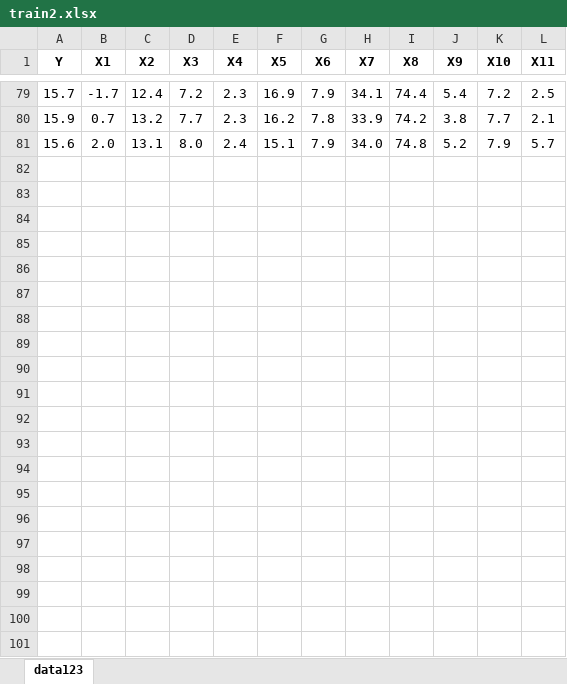
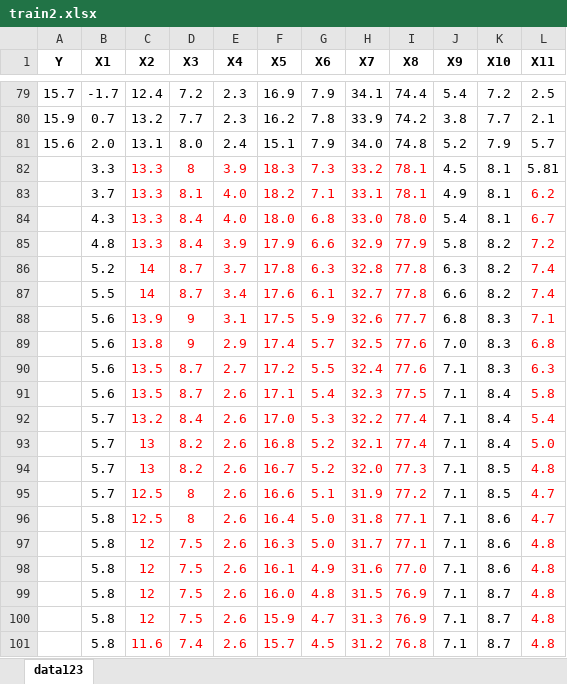
Before and after one commit to ahmed814/data, an Excel workbook: train2.xlsx, sheet data123, drawn as a sheet; only a part is shown, gaps mark what is left out; values as stored, in another font and other column widths than the file's, no borders; the diff names each change by its address in the sheet, - before the commit and + after, or states it on an @@ line.

Commit message:
Add files via upload

```diff
--- a/train2.xlsx (sheet data123)
+++ b/train2.xlsx (sheet data123)
+row 82:  | 3.3 | 13.3 | 8 | 3.9 | 18.3 | 7.3 | 33.2 | 78.1 | 4.5 | 8.1 | 5.81
+row 83:  | 3.7 | 13.3 | 8.1 | 4.0 | 18.2 | 7.1 | 33.1 | 78.1 | 4.9 | 8.1 | 6.2
+row 84:  | 4.3 | 13.3 | 8.4 | 4.0 | 18.0 | 6.8 | 33.0 | 78.0 | 5.4 | 8.1 | 6.7
+row 85:  | 4.8 | 13.3 | 8.4 | 3.9 | 17.9 | 6.6 | 32.9 | 77.9 | 5.8 | 8.2 | 7.2
+row 86:  | 5.2 | 14 | 8.7 | 3.7 | 17.8 | 6.3 | 32.8 | 77.8 | 6.3 | 8.2 | 7.4
+row 87:  | 5.5 | 14 | 8.7 | 3.4 | 17.6 | 6.1 | 32.7 | 77.8 | 6.6 | 8.2 | 7.4
+row 88:  | 5.6 | 13.9 | 9 | 3.1 | 17.5 | 5.9 | 32.6 | 77.7 | 6.8 | 8.3 | 7.1
+row 89:  | 5.6 | 13.8 | 9 | 2.9 | 17.4 | 5.7 | 32.5 | 77.6 | 7.0 | 8.3 | 6.8
+row 90:  | 5.6 | 13.5 | 8.7 | 2.7 | 17.2 | 5.5 | 32.4 | 77.6 | 7.1 | 8.3 | 6.3
+row 91:  | 5.6 | 13.5 | 8.7 | 2.6 | 17.1 | 5.4 | 32.3 | 77.5 | 7.1 | 8.4 | 5.8
+row 92:  | 5.7 | 13.2 | 8.4 | 2.6 | 17.0 | 5.3 | 32.2 | 77.4 | 7.1 | 8.4 | 5.4
+row 93:  | 5.7 | 13 | 8.2 | 2.6 | 16.8 | 5.2 | 32.1 | 77.4 | 7.1 | 8.4 | 5.0
+row 94:  | 5.7 | 13 | 8.2 | 2.6 | 16.7 | 5.2 | 32.0 | 77.3 | 7.1 | 8.5 | 4.8
+row 95:  | 5.7 | 12.5 | 8 | 2.6 | 16.6 | 5.1 | 31.9 | 77.2 | 7.1 | 8.5 | 4.7
+row 96:  | 5.8 | 12.5 | 8 | 2.6 | 16.4 | 5.0 | 31.8 | 77.1 | 7.1 | 8.6 | 4.7
+row 97:  | 5.8 | 12 | 7.5 | 2.6 | 16.3 | 5.0 | 31.7 | 77.1 | 7.1 | 8.6 | 4.8
+row 98:  | 5.8 | 12 | 7.5 | 2.6 | 16.1 | 4.9 | 31.6 | 77.0 | 7.1 | 8.6 | 4.8
+row 99:  | 5.8 | 12 | 7.5 | 2.6 | 16.0 | 4.8 | 31.5 | 76.9 | 7.1 | 8.7 | 4.8
+row 100:  | 5.8 | 12 | 7.5 | 2.6 | 15.9 | 4.7 | 31.3 | 76.9 | 7.1 | 8.7 | 4.8
+row 101:  | 5.8 | 11.6 | 7.4 | 2.6 | 15.7 | 4.5 | 31.2 | 76.8 | 7.1 | 8.7 | 4.8
```
